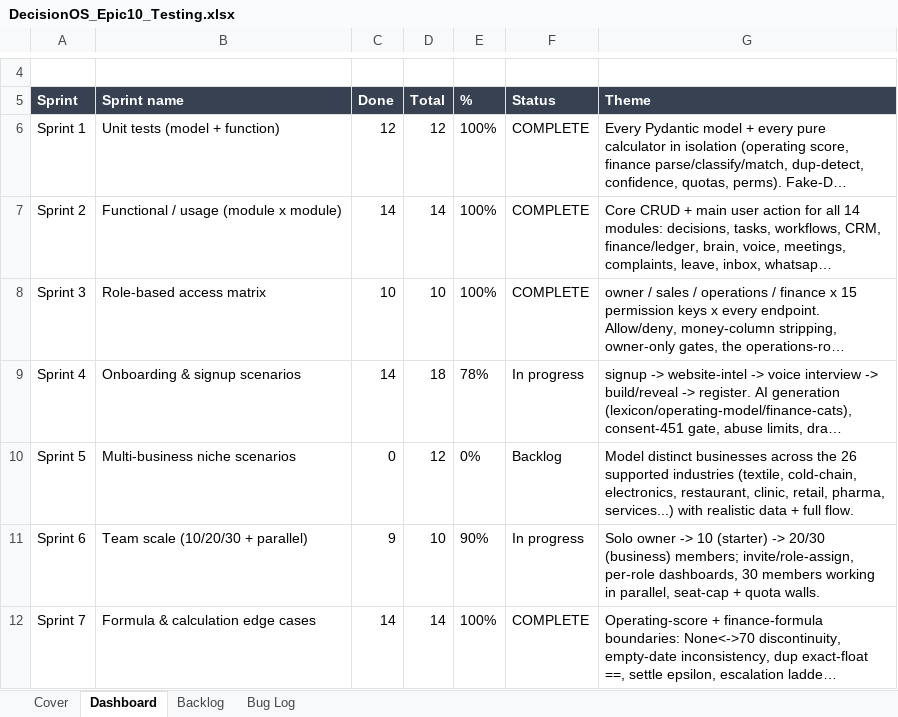
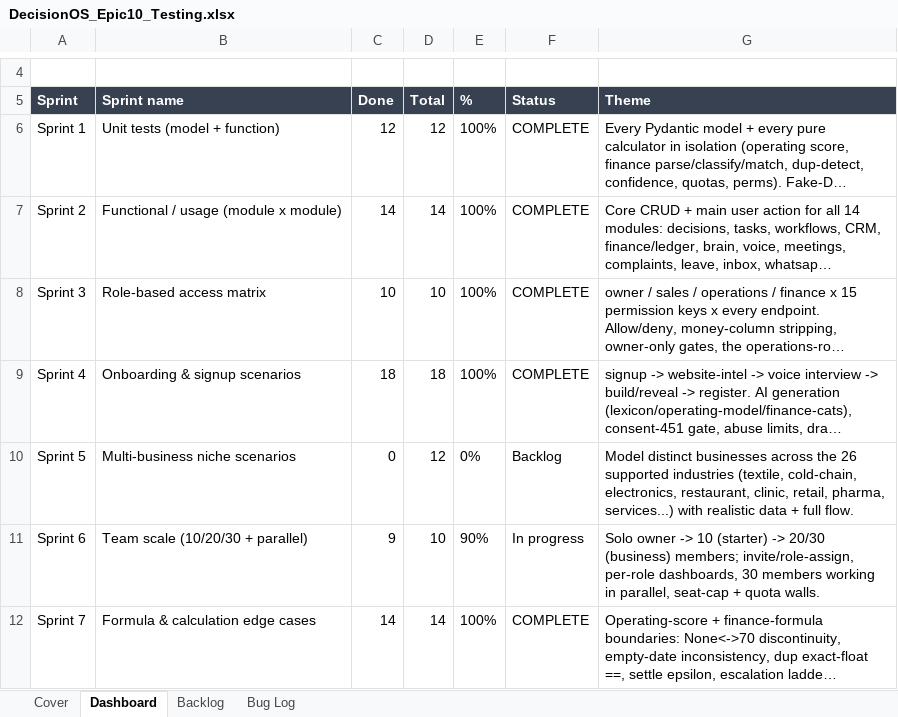
Before and after one commit to quazrelevate-god/DecisionOS, an Excel workbook: docs/DecisionOS_Epic10_Testing.xlsx, sheet Dashboard, drawn as a sheet; only a part is shown, gaps mark what is left out; long unchanged cells end in …; values as stored, in another font and other column widths than the file's, no borders; the diff names each change by its address in the sheet, - before the commit and + after, or states it on an @@ line.

```diff
--- a/docs/DecisionOS_Epic10_Testing.xlsx (sheet Dashboard)
+++ b/docs/DecisionOS_Epic10_Testing.xlsx (sheet Dashboard)
-C9 (Done): 14
+C9 (Done): 18
-E9 (%): 78%
+E9 (%): 100%
-F9 (Status): In progress
+F9 (Status): COMPLETE
```
Also changed, not shown: sheet Backlog, 5 other files.
